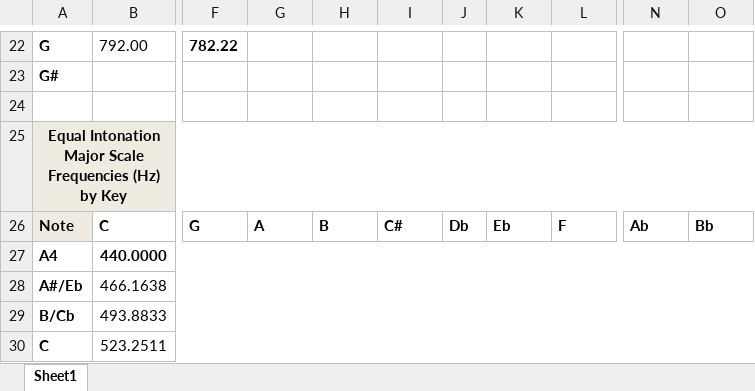
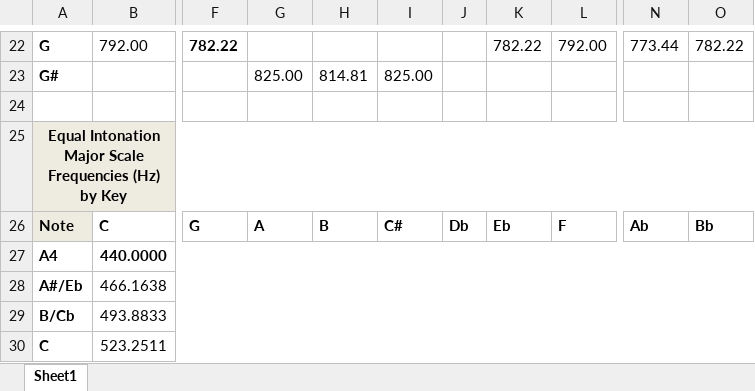
Before and after one commit to nivelnola/ECE431-Music-and-Engineering, an Excel workbook: Project 1/hw1_table.xlsx, sheet Sheet1, drawn as a sheet; only a part is shown, gaps mark what is left out; values as stored, in another font and other column widths than the file's, no borders; the diff covers the shown part only; the diff names each change by its address in the sheet, - before the commit and + after, or states it on an @@ line.

```diff
--- a/Project 1/hw1_table.xlsx (sheet Sheet1)
+++ b/Project 1/hw1_table.xlsx (sheet Sheet1)
-K22: (empty)
+K22: 782.22
-L22: (empty)
+L22: 792.00
-N22: (empty)
+N22: 773.44
-O22: (empty)
+O22: 782.22
-G23: (empty)
+G23: 825.00
-H23: (empty)
+H23: 814.81
-I23: (empty)
+I23: 825.00
```
Also changed, not shown: 52 edited cells and cell formats elsewhere in this sheet, 4 other files.
